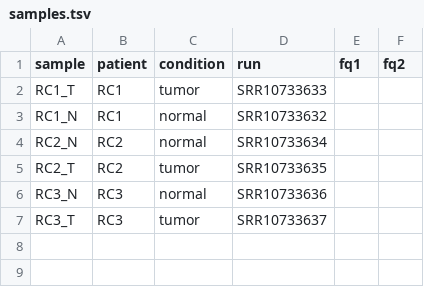
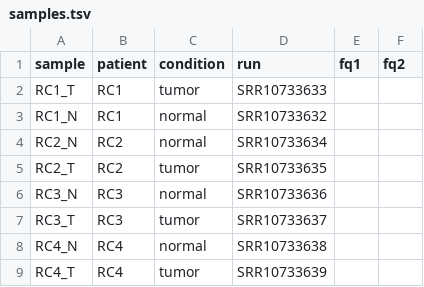
Before and after one commit to deleopemipo001-yachty/snakemake-rnaseq-de, a TSV file: config/samples.tsv, drawn as a sheet; the diff names each change by its address in the sheet, - before the commit and + after, or states it on an @@ line.

Commit message:
Add pair RC4

```diff
--- a/config/samples.tsv
+++ b/config/samples.tsv
+row 8: RC4_N | RC4 | normal | SRR10733638
+row 9: RC4_T | RC4 | tumor | SRR10733639
```
